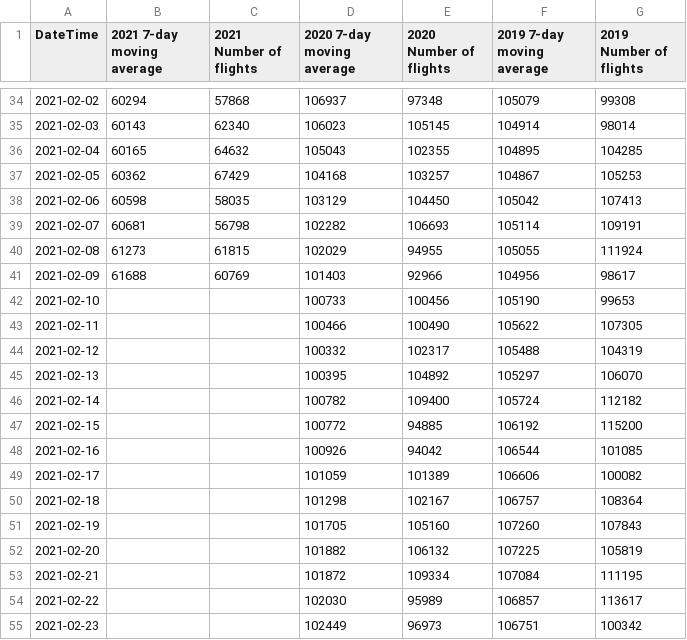
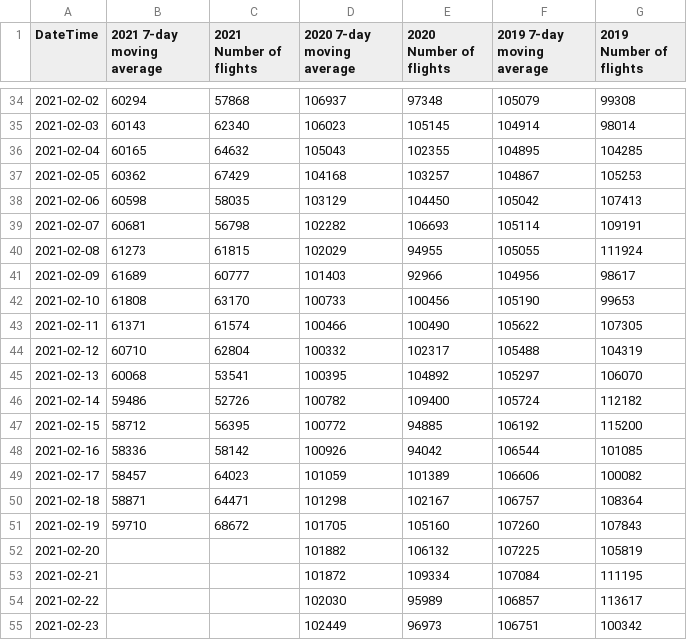
Before and after one commit to zacharieabid/EnergyScan, a CSV file: number-of-commercial-fli.csv, drawn as a sheet; only a part is shown, gaps mark what is left out.

Commit message:
update flight data on 20 Feb

```diff
--- a/number-of-commercial-fli.csv
+++ b/number-of-commercial-fli.csv
@@ -40,13 +40,13 @@
 "2021-02-08",61273,61815,102029,94955,105055,111924
-"2021-02-09",61688,60769,101403,92966,104956,98617
-"2021-02-10",,,100733,100456,105190,99653
-"2021-02-11",,,100466,100490,105622,107305
-"2021-02-12",,,100332,102317,105488,104319
-"2021-02-13",,,100395,104892,105297,106070
-"2021-02-14",,,100782,109400,105724,112182
-"2021-02-15",,,100772,94885,106192,115200
-"2021-02-16",,,100926,94042,106544,101085
-"2021-02-17",,,101059,101389,106606,100082
-"2021-02-18",,,101298,102167,106757,108364
-"2021-02-19",,,101705,105160,107260,107843
+"2021-02-09",61689,60777,101403,92966,104956,98617
+"2021-02-10",61808,63170,100733,100456,105190,99653
+"2021-02-11",61371,61574,100466,100490,105622,107305
+"2021-02-12",60710,62804,100332,102317,105488,104319
+"2021-02-13",60068,53541,100395,104892,105297,106070
+"2021-02-14",59486,52726,100782,109400,105724,112182
+"2021-02-15",58712,56395,100772,94885,106192,115200
+"2021-02-16",58336,58142,100926,94042,106544,101085
+"2021-02-17",58457,64023,101059,101389,106606,100082
+"2021-02-18",58871,64471,101298,102167,106757,108364
+"2021-02-19",59710,68672,101705,105160,107260,107843
 "2021-02-20",,,101882,106132,107225,105819
```
